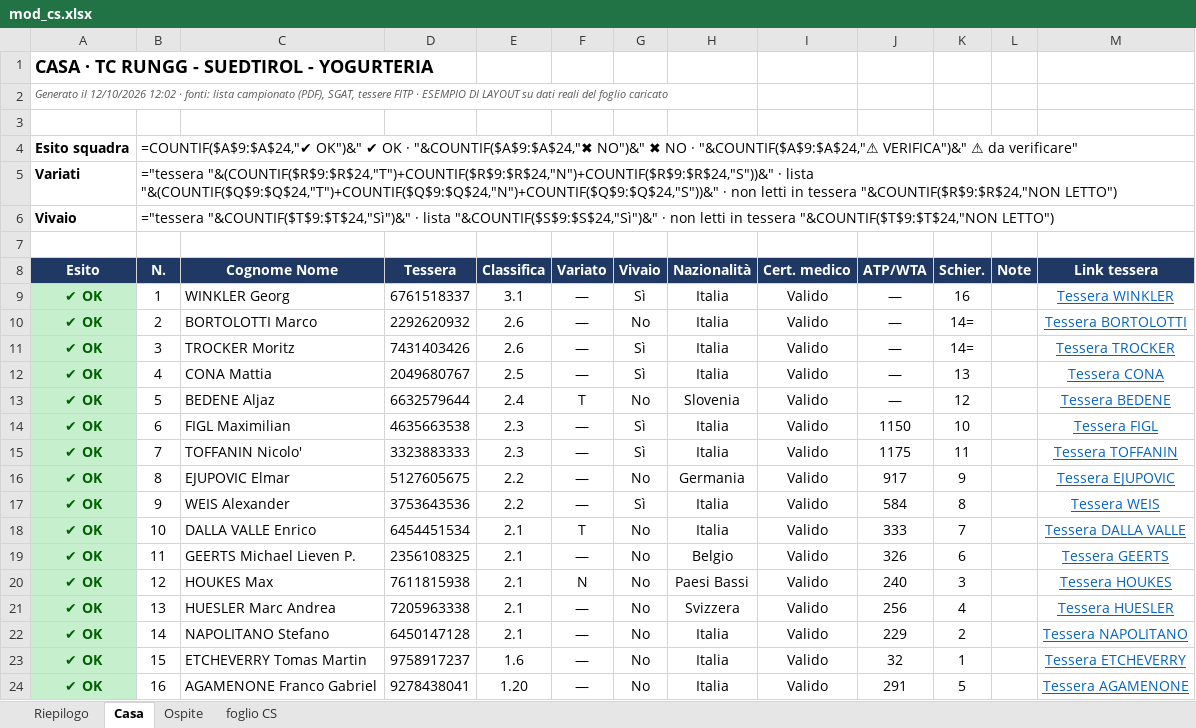
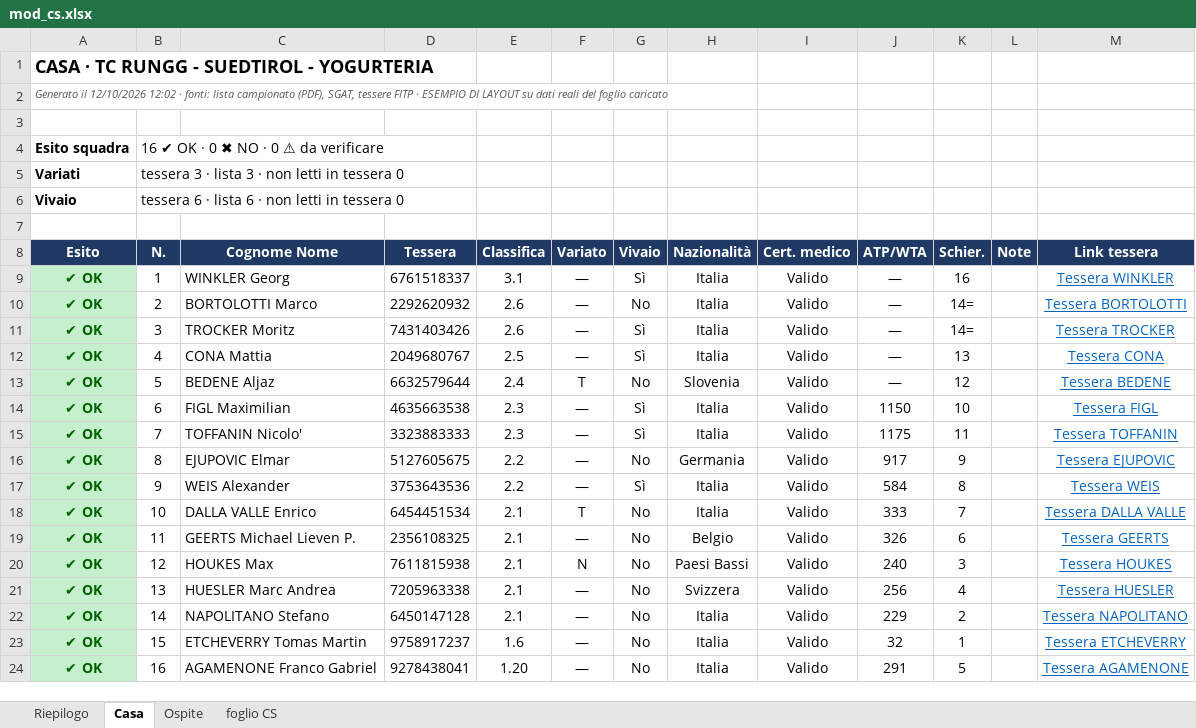
Before and after one commit to nikgag/TASK-automation, an Excel workbook: data/mod_cs.xlsx, sheet Casa, drawn as a sheet; values as stored, in another font and other column widths than the file's, no borders; formulas without a stored value are shown as written; the diff names each change by its address in the sheet, - before the commit and + after, or states it on an @@ line.

```diff
--- a/data/mod_cs.xlsx (sheet Casa)
+++ b/data/mod_cs.xlsx (sheet Casa)
-B4 (N.): =COUNTIF($A$9:$A$24,"✔ OK")&" ✔ OK · "&COUNTIF($A$9:$A$24,"✖ NO")&" ✖ NO · "&COUNTIF($A$9:$A$24,"⚠ VERIFICA")&" ⚠ da verificare"
+B4 (N.): 16 ✔ OK · 0 ✖ NO · 0 ⚠ da verificare
-B5 (N.): ="tessera "&(COUNTIF($R$9:$R$24,"T")+COUNTIF($R$9:$R$24,"N")+COUNTIF($R$9:$R$24,"S"))&" · lista "&(COUNTIF($Q$9:$Q$24,"T")+COUNTIF($Q$9:$Q$24,"N")+COUNTIF($Q$9:$Q$24,"S"))&" · non letti in tessera "&COUNTIF($R$9:$R$24,"NON LETTO")
+B5 (N.): tessera 3 · lista 3 · non letti in tessera 0
-B6 (N.): ="tessera "&COUNTIF($T$9:$T$24,"Sì")&" · lista "&COUNTIF($S$9:$S$24,"Sì")&" · non letti in tessera "&COUNTIF($T$9:$T$24,"NON LETTO")
+B6 (N.): tessera 6 · lista 6 · non letti in tessera 0
```
Also changed, not shown: sheet Ospite, sheet Riepilogo, 4 other files.
